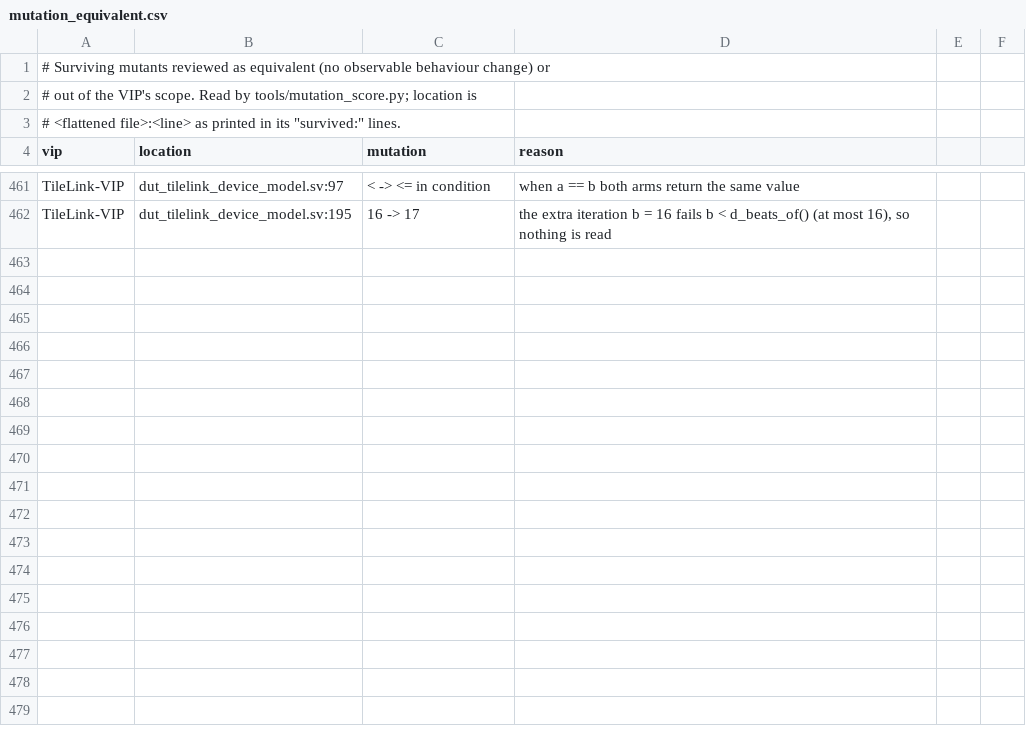
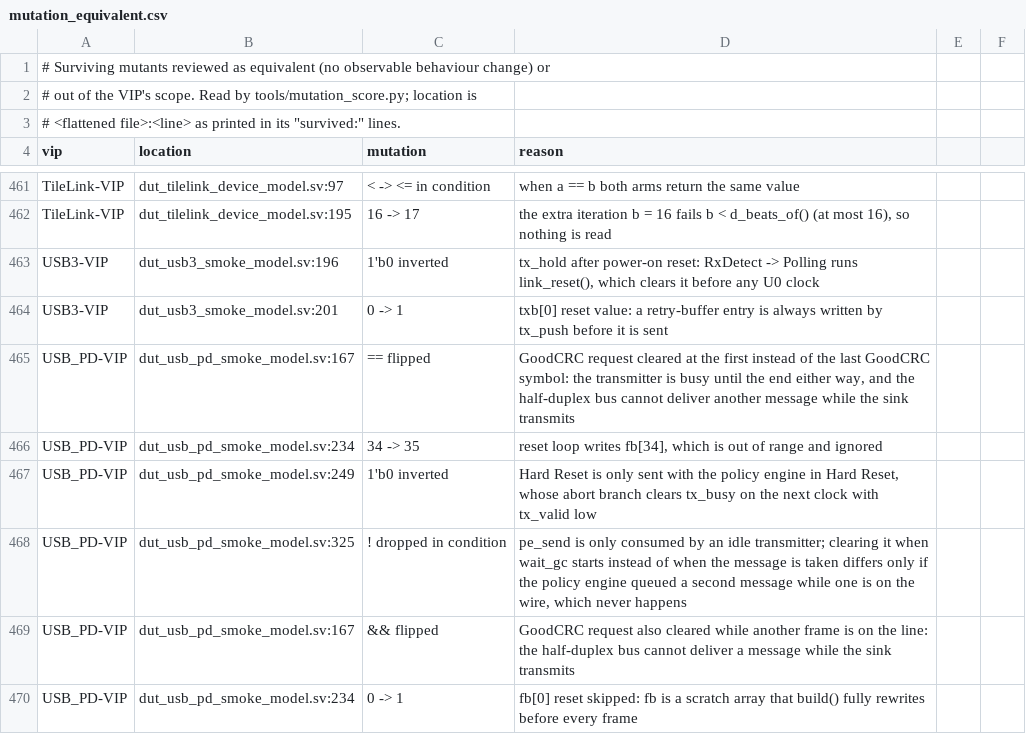
Before and after one commit to tonythetiger168/open-vip-portfolio, a CSV file: tools/mutation_equivalent.csv, drawn as a sheet; only a part is shown, gaps mark what is left out.

```diff
--- a/tools/mutation_equivalent.csv
+++ b/tools/mutation_equivalent.csv
@@ -462 +462,9 @@ TileLink-VIP,dut_tilelink_device_model.sv:97,< -> <= in condition,"when a == b b
 TileLink-VIP,dut_tilelink_device_model.sv:195,16 -> 17,"the extra iteration b = 16 fails b < d_beats_of() (at most 16), so nothing is read"
+USB3-VIP,dut_usb3_smoke_model.sv:196,1'b0 inverted,"tx_hold after power-on reset: RxDetect -> Polling runs link_reset(), which clears it before any U0 clock"
+USB3-VIP,dut_usb3_smoke_model.sv:201,0 -> 1,"txb[0] reset value: a retry-buffer entry is always written by tx_push before it is sent"
+USB_PD-VIP,dut_usb_pd_smoke_model.sv:167,== flipped,"GoodCRC request cleared at the first instead of the last GoodCRC symbol: the transmitter is busy until the end either way, and the half-duplex bus cannot deliver another message while the sink transmits"
+USB_PD-VIP,dut_usb_pd_smoke_model.sv:234,34 -> 35,"reset loop writes fb[34], which is out of range and ignored"
+USB_PD-VIP,dut_usb_pd_smoke_model.sv:249,1'b0 inverted,"Hard Reset is only sent with the policy engine in Hard Reset, whose abort branch clears tx_busy on the next clock with tx_valid low"
+USB_PD-VIP,dut_usb_pd_smoke_model.sv:325,! dropped in condition,"pe_send is only consumed by an idle transmitter; clearing it when wait_gc starts instead of when the message is taken differs only if the policy engine queued a second message while one is on the wire, which never happens"
+USB_PD-VIP,dut_usb_pd_smoke_model.sv:167,&& flipped,"GoodCRC request also cleared while another frame is on the line: the half-duplex bus cannot deliver a message while the sink transmits"
+USB_PD-VIP,dut_usb_pd_smoke_model.sv:234,0 -> 1,"fb[0] reset skipped: fb is a scratch array that build() fully rewrites before every frame"
```
Also changed, not shown: vip_individual_portfolio.csv, 4 other files.
